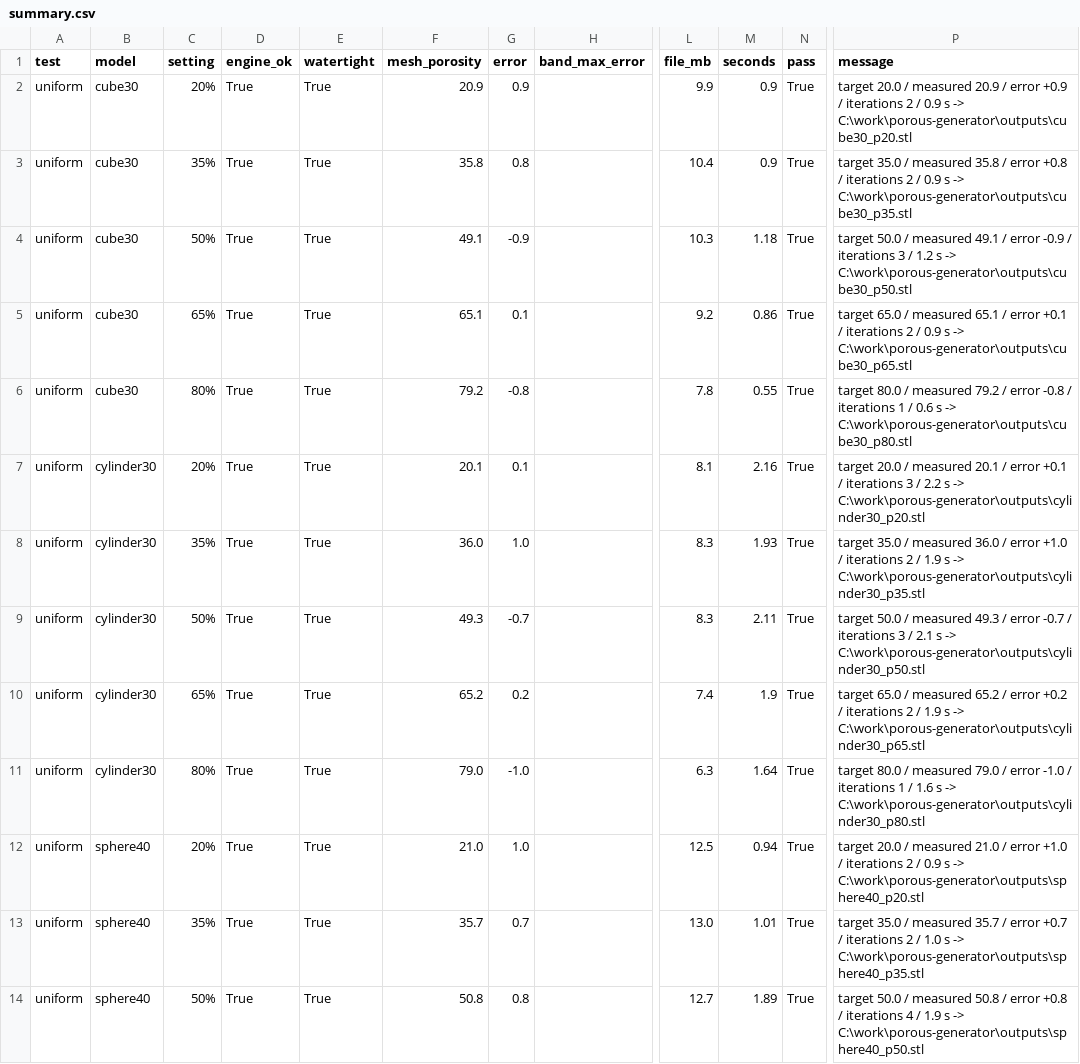
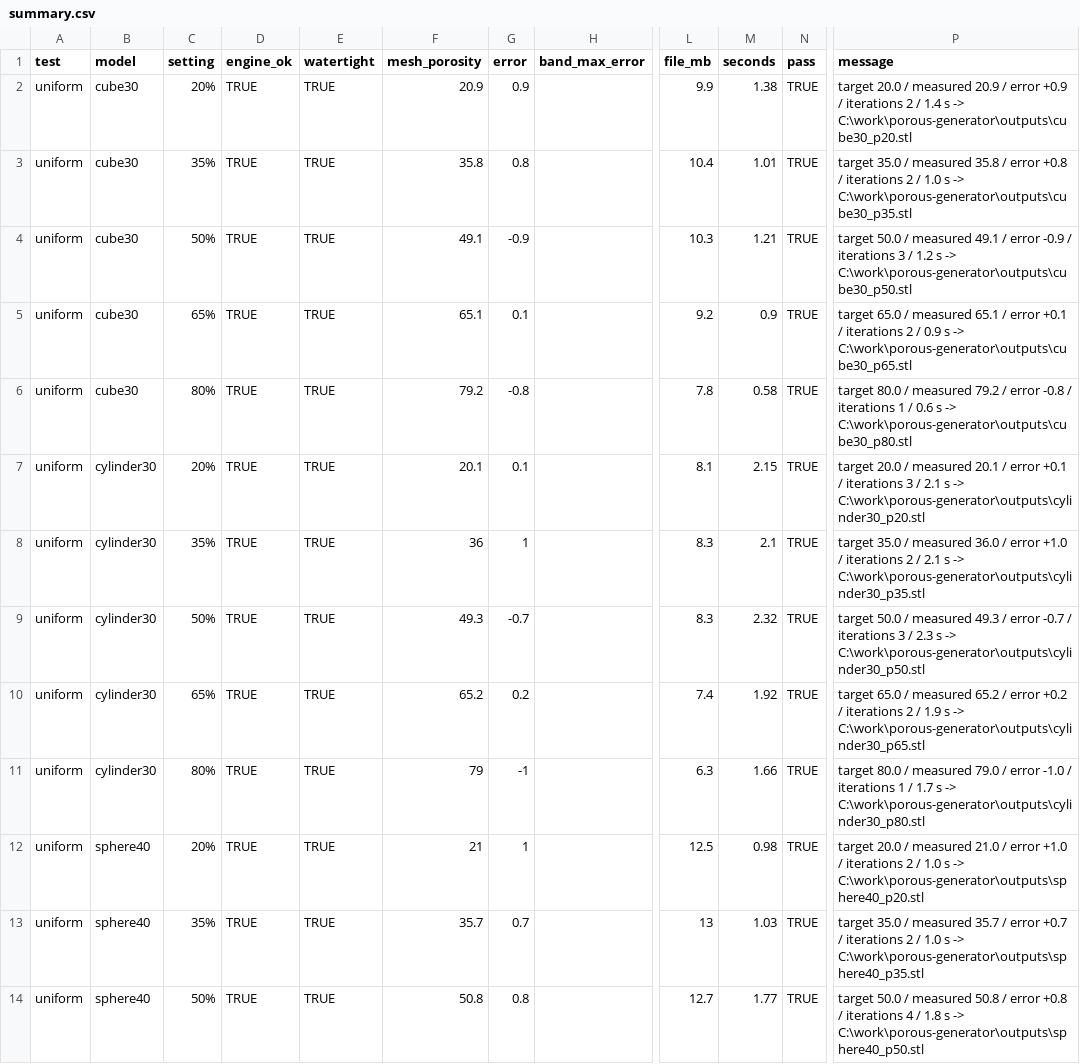
Before and after one commit to susi0099/porous-generator, a CSV file: results/summary.csv, drawn as a sheet; only a part is shown, gaps mark what is left out; the diff covers the shown part only; the diff names each change by its address in the sheet, - before the commit and + after, or states it on an @@ line.

```diff
--- a/results/summary.csv
+++ b/results/summary.csv
-D2:D14 (engine_ok): True
+D2:D14 (engine_ok): TRUE
-E2:E14 (watertight): True
+E2:E14 (watertight): TRUE
-M2 (seconds): 0.9
+M2 (seconds): 1.38
-N2:N14 (pass): True
+N2:N14 (pass): TRUE
-P2 (message): …2 / 0.9 s ->…
+P2 (message): …2 / 1.4 s ->…
-M3 (seconds): 0.9
+M3 (seconds): 1.01
-P3 (message): …2 / 0.9 s ->…
+P3 (message): …2 / 1.0 s ->…
-M4 (seconds): 1.18
+M4 (seconds): 1.21
-M5 (seconds): 0.86
+M5 (seconds): 0.9
-M6 (seconds): 0.55
+M6 (seconds): 0.58
-M7 (seconds): 2.16
+M7 (seconds): 2.15
-P7 (message): …3 / 2.2 s ->…
+P7 (message): …3 / 2.1 s ->…
-F8 (mesh_porosity): 36.0
+F8 (mesh_porosity): 36
-G8 (error): 1.0
+G8 (error): 1
-M8 (seconds): 1.93
+M8 (seconds): 2.1
-P8 (message): …2 / 1.9 s ->…
+P8 (message): …2 / 2.1 s ->…
-M9 (seconds): 2.11
+M9 (seconds): 2.32
-P9 (message): …3 / 2.1 s ->…
+P9 (message): …3 / 2.3 s ->…
-M10 (seconds): 1.9
+M10 (seconds): 1.92
-F11 (mesh_porosity): 79.0
+F11 (mesh_porosity): 79
-G11 (error): -1.0
+G11 (error): -1
-M11 (seconds): 1.64
+M11 (seconds): 1.66
-P11 (message): …1 / 1.6 s ->…
+P11 (message): …1 / 1.7 s ->…
-F12 (mesh_porosity): 21.0
+F12 (mesh_porosity): 21
-G12 (error): 1.0
+G12 (error): 1
-M12 (seconds): 0.94
+M12 (seconds): 0.98
-P12 (message): …2 / 0.9 s ->…
+P12 (message): …2 / 1.0 s ->…
-L13 (file_mb): 13.0
+L13 (file_mb): 13
-M13 (seconds): 1.01
+M13 (seconds): 1.03
-M14 (seconds): 1.89
+M14 (seconds): 1.77
-P14 (message): …4 / 1.9 s ->…
+P14 (message): …4 / 1.8 s ->…
```
Also changed, not shown: 5 added rows and 56 edited cells elsewhere in this file, results/checks.csv.
